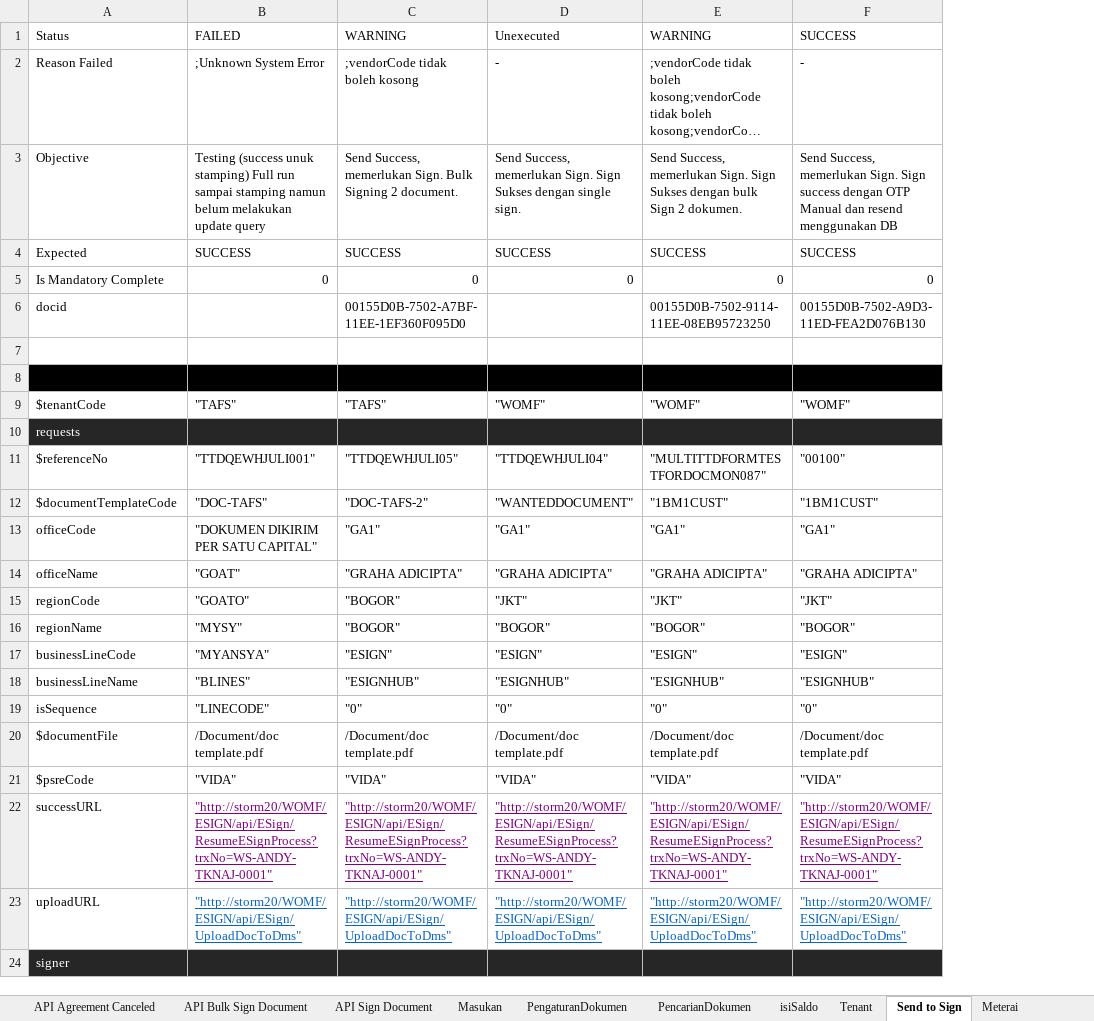
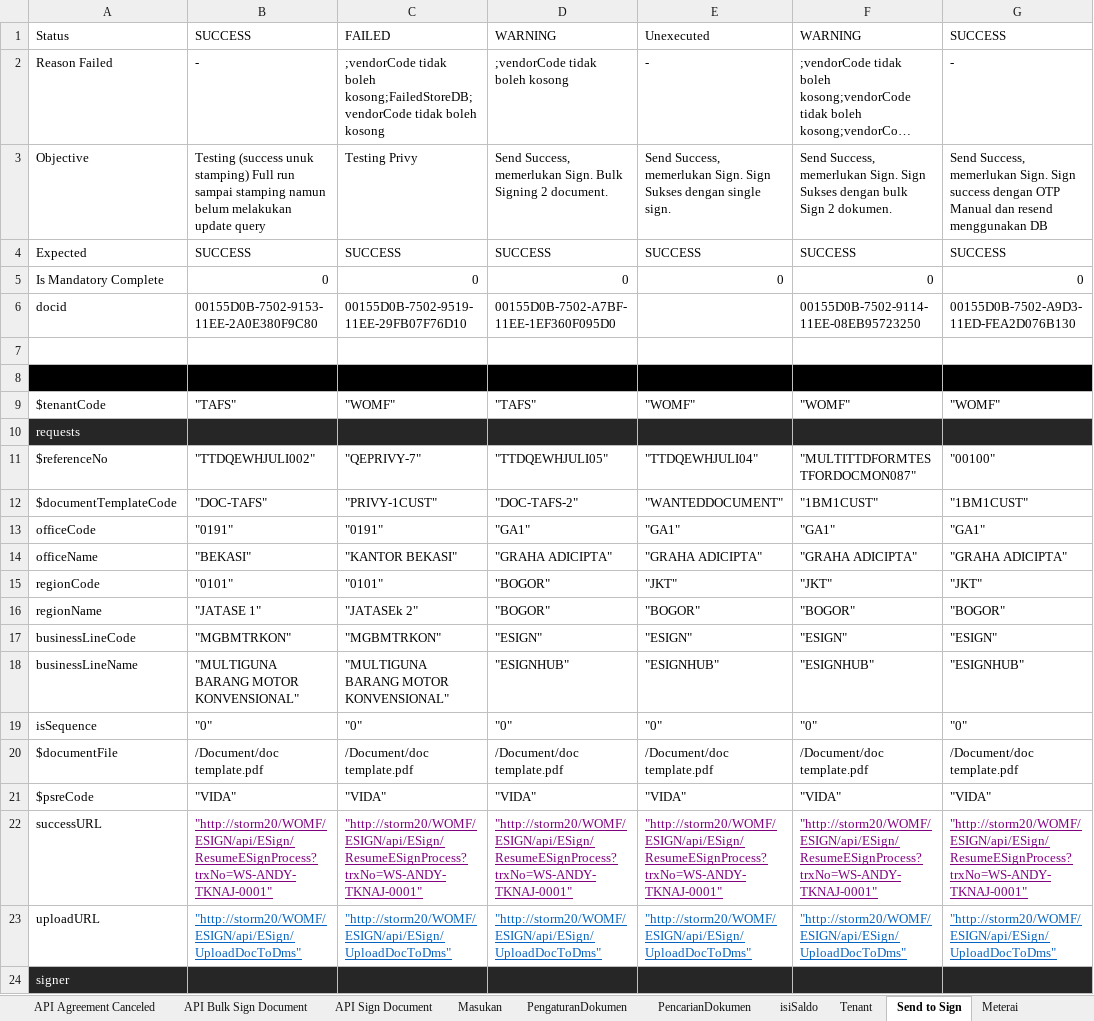
Before and after one commit to qcadins/ATeSign, an Excel workbook: Excel/2. Esign.xlsx, sheet Send to Sign, drawn as a sheet; only a part is shown; long unchanged cells end in …; values as stored, in another font and other column widths than the file's, no borders; conditional formats not drawn; the diff covers the shown part only; the diff names each change by its address in the sheet, - before the commit and + after, or states it on an @@ line.

Commit message:
Add files via upload

```diff
--- a/Excel/2. Esign.xlsx (sheet Send to Sign)
+++ b/Excel/2. Esign.xlsx (sheet Send to Sign)
+column C, rows 1-23: FAILED | ;vendorCode tidak boleh kosong;FailedStoreDB;vendorCode tidak boleh kosong | Testing Privy | SUCCESS | 0 | 00155D0B-7502-9519-11EE-29FB07F76D10 |  |  | "WOMF" |  | "QEPRIVY-7" | "PRIVY-1CUST" | "0191" | "KANTOR BEKASI" | "0101" | "JATASEk 2" | "MGBMTRKON" | "MULTIGUNA BARANG MOTOR KONVENSIONAL" | "0" | /Document/doc template.pdf | "VIDA" | "http://storm20/WOMF/ESIGN/api/ESign/ResumeESignProcess?trxNo=WS-ANDY-TKNAJ-0001" | "http://storm20/WOMF/ESIGN/api/ESign/UploadDocToDms"
-B1: FAILED
+B1: SUCCESS
-B2: ;Unknown System Error
+B2: -
-B6: (empty)
+B6: 00155D0B-7502-9153-11EE-2A0E380F9C80
-B11: "TTDQEWHJULI001"
+B11: "TTDQEWHJULI002"
-B13: "DOKUMEN DIKIRIM PER SATU CAPITAL"
+B13: "0191"
-B14: "GOAT"
+B14: "BEKASI"
-B15: "GOATO"
+B15: "0101"
-B16: "MYSY"
+B16: "JATASE 1"
-B17: "MYANSYA"
+B17: "MGBMTRKON"
-B18: "BLINES"
+B18: "MULTIGUNA BARANG MOTOR KONVENSIONAL"
-B19: "LINECODE"
+B19: "0"
```
Also changed, not shown: 8 edited cells and cell formats elsewhere in this sheet, sheet API Send Document, sheet Saldo, sheet User Management, other sheet tabs, formulas that keep their value.
